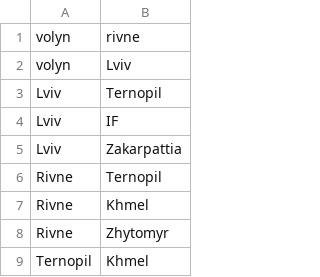
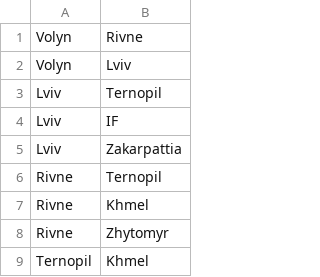
Before and after one commit to SvenvnevS/zeuristieken, a CSV file: UKRAINE PROVINCES.csv, drawn as a sheet; only a part is shown.

Commit message:
fixed provinces

```diff
--- a/UKRAINE PROVINCES.csv
+++ b/UKRAINE PROVINCES.csv
@@ -1,3 +1,3 @@
-volyn,rivne
-volyn,Lviv
+Volyn,Rivne
+Volyn,Lviv
 Lviv,Ternopil
```
Also changed, not shown: 2 other files.
